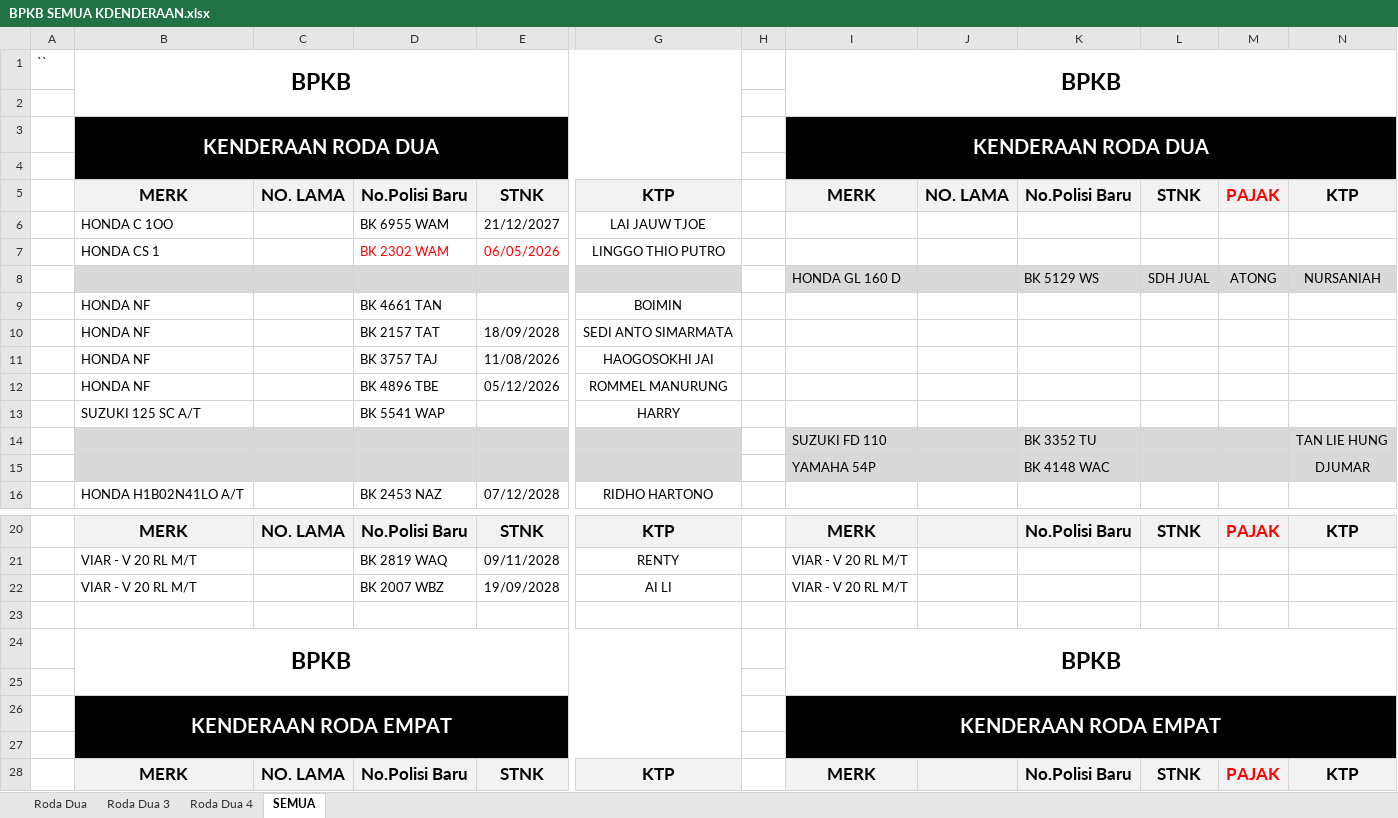
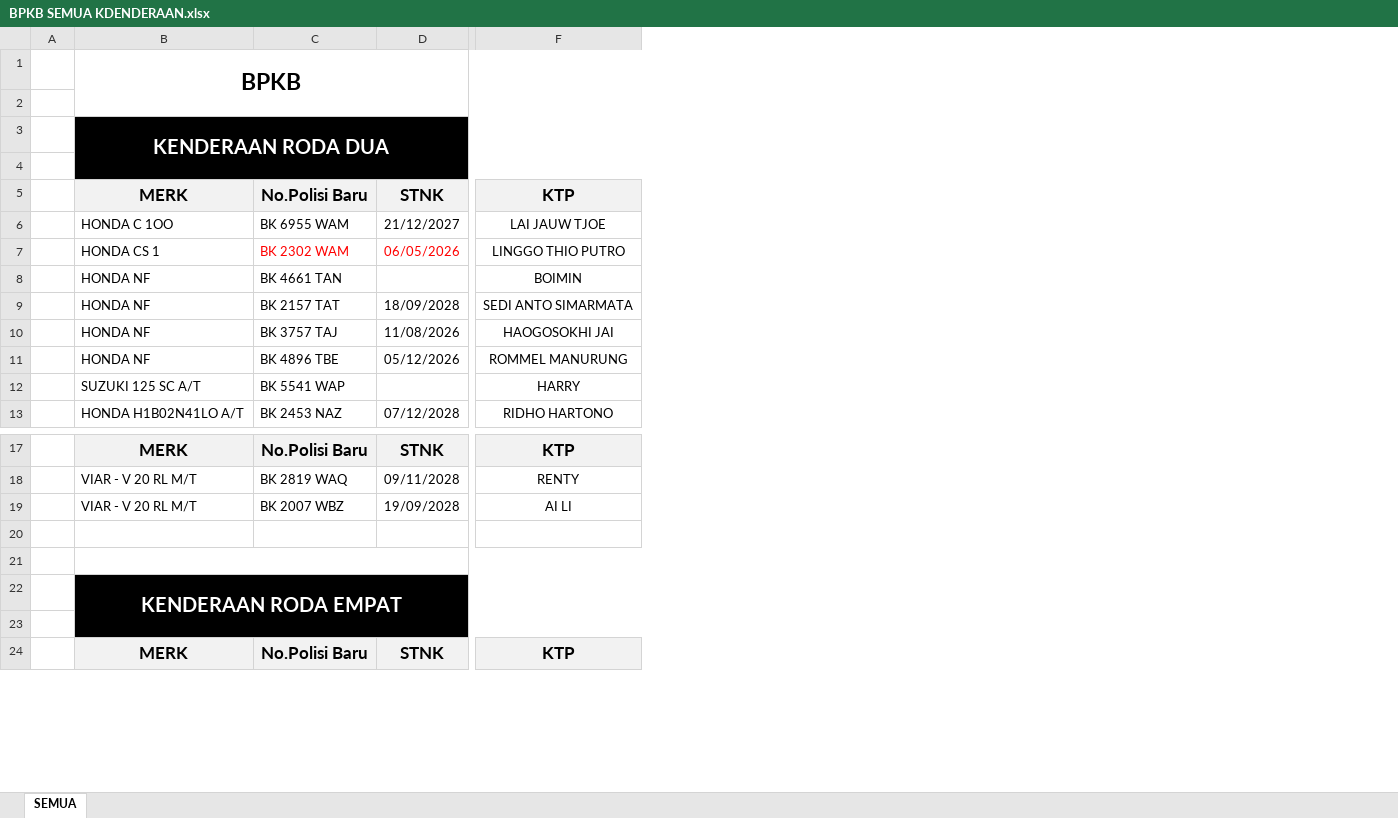
Before and after one commit to txinghub/stnk-monitoring, an Excel workbook: extracted_data/BPKB SEMUA KDENDERAAN.xlsx, sheet SEMUA, drawn as a sheet; only a part is shown, gaps mark what is left out; values as stored, in another font and other column widths than the file's, no borders; removed rows and columns are numbered as before the commit, all else as after; rows hold the shown columns only; the diff names each change by its address in the sheet, - before the commit and + after, or states it on an @@ line.

Commit message:
FINAL: Dashboard 8085 finalized - no changes policy. Backup: stnk_dashboard_complete_backup_20260421_1546.tar.gz

```diff
--- a/extracted_data/BPKB SEMUA KDENDERAAN.xlsx (sheet SEMUA)
+++ b/extracted_data/BPKB SEMUA KDENDERAAN.xlsx (sheet SEMUA)
-sheet tab: Roda Dua
-sheet tab: Roda Dua 3
-sheet tab: Roda Dua 4
-column A, row 1: ``
+column A, empty
-column C, row 5: NO. LAMA; row 20: NO. LAMA; row 28: NO. LAMA
-column H, empty
-column I, rows 1-5: BPKB |  | KENDERAAN RODA DUA |  | MERK; rows 20-22: MERK | VIAR - V 20 RL M/T | VIAR - V 20 RL M/T; rows 26-28: KENDERAAN RODA EMPAT |  | MERK
-column J, row 5: NO. LAMA
-column K, row 5: No.Polisi Baru; row 20: No.Polisi Baru; row 28: No.Polisi Baru
-column L, row 5: STNK; row 20: STNK; row 28: STNK
-column M, row 5: PAJAK; row 20: PAJAK; row 28: PAJAK
-column N, row 5: KTP; row 20: KTP; row 28: KTP
-row 8:  |  |  |  |  |  |  | HONDA GL 160 D |  | BK 5129 WS | SDH JUAL | ATONG | NURSANIAH
-row 14:  |  |  |  |  |  |  | SUZUKI FD 110 |  | BK 3352 TU |  |  | TAN LIE HUNG
-row 15:  |  |  |  |  |  |  | YAMAHA 54P |  | BK 4148 WAC |  |  | DJUMAR
-row 24:  | BPKB |  |  |  |  |  | BPKB
+B21:F21 merged
```
Also changed, not shown: 20 other files.
